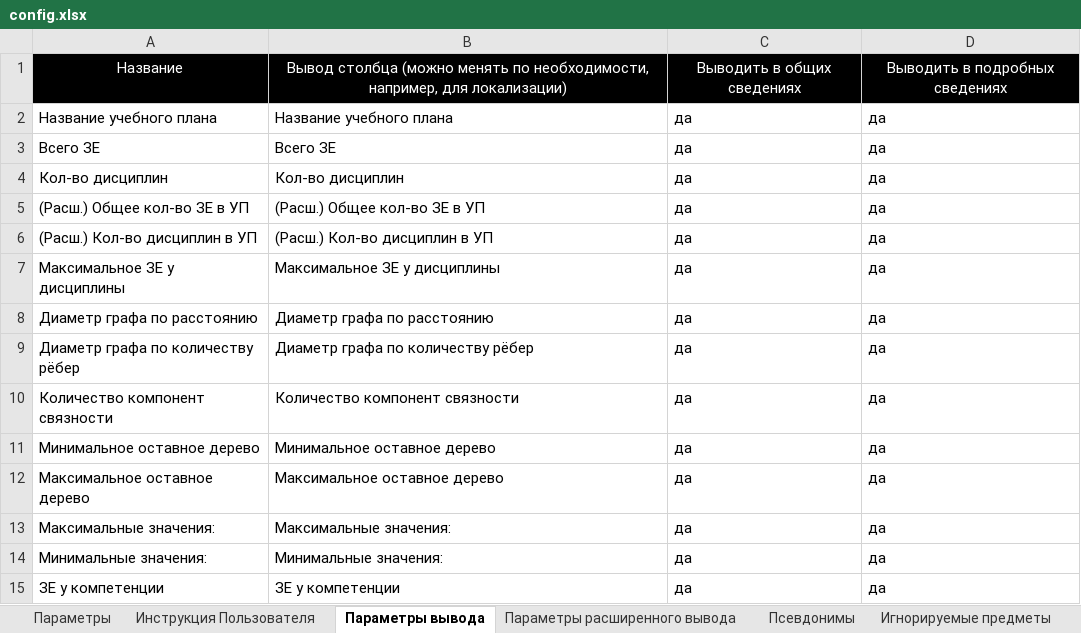
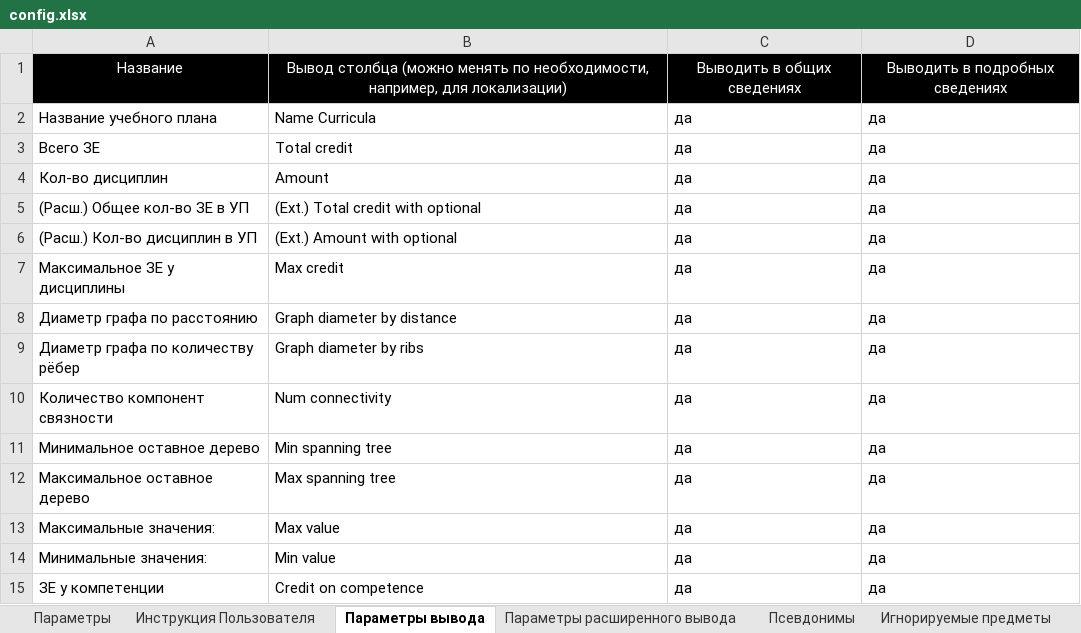
Before and after one commit to ekhalturin-ki15/SPA-SFU2, an Excel workbook: config.xlsx, sheet Параметры вывода, drawn as a sheet; values as stored, in another font and other column widths than the file's, no borders; the diff names each change by its address in the sheet, - before the commit and + after, or states it on an @@ line.

Commit message:
v 1.2 Вывод доп файлов с инф о каждом курсе по отдельности + перевод конфигурационного файла

```diff
--- a/config.xlsx (sheet Параметры вывода)
+++ b/config.xlsx (sheet Параметры вывода)
-B2: Название учебного плана
+B2: Name Curricula
-B3: Всего ЗЕ
+B3: Total credit
-B4: Кол-во дисциплин
+B4: Amount
-B5: (Расш.) Общее кол-во ЗЕ в УП
+B5: (Ext.) Total credit with optional
-B6: (Расш.) Кол-во дисциплин в УП
+B6: (Ext.) Amount with optional
-B7: Максимальное ЗЕ у дисциплины
+B7: Max credit
-B8: Диаметр графа по расстоянию
+B8: Graph diameter by distance
-B9: Диаметр графа по количеству рёбер
+B9: Graph diameter by ribs
-B10: Количество компонент связности
+B10: Num connectivity
-B11: Минимальное оставное дерево
+B11: Min spanning tree
-B12: Максимальное оставное дерево
+B12: Max spanning tree
-B13: Максимальные значения:
+B13: Max value
-B14: Минимальные значения:
+B14: Min value
-B15: ЗЕ у компетенции
+B15: Credit on competence
```
Also changed, not shown: sheet Параметры, sheet Параметры расширенного вывода, 3 other files.
